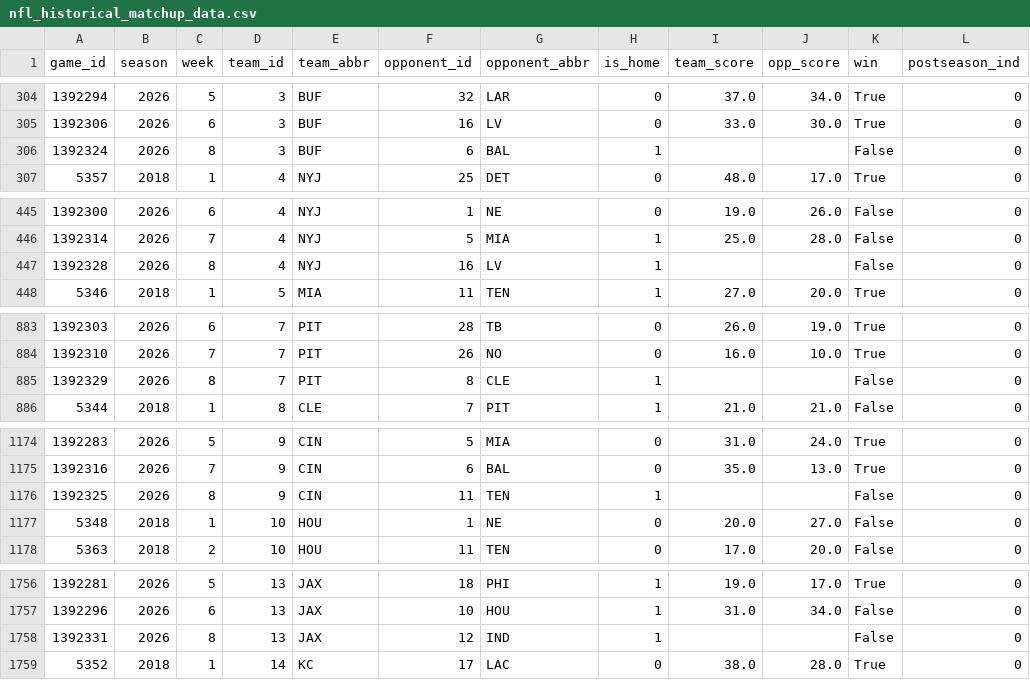
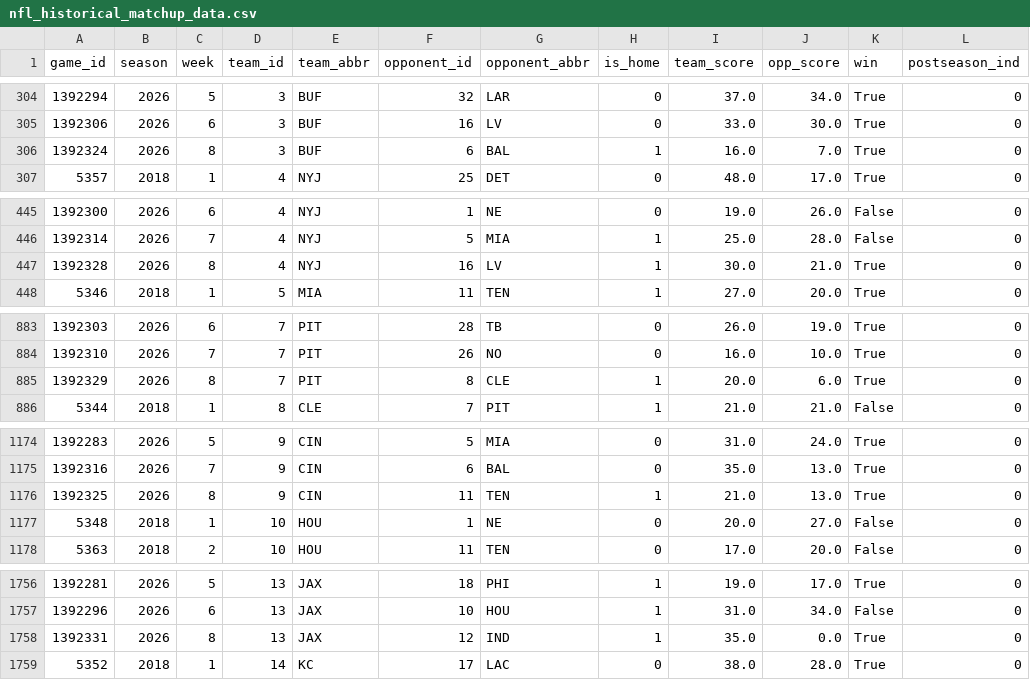
Before and after one commit to hodges623/nfl-prediction-model-site, a CSV file: data/nfl_historical_matchup_data.csv, drawn as a sheet; only a part is shown, gaps mark what is left out; the diff covers the shown part only.

Commit message:
Add/Update predictions for season 2026, week 8, postseason 0

```diff
--- a/data/nfl_historical_matchup_data.csv
+++ b/data/nfl_historical_matchup_data.csv
@@ -305,3 +305,3 @@ game_id,season,week,team_id,team_abbr,opponent_id,opponent_abbr,is_home,team_sco
 1392306,2026,6,3,BUF,16,LV,0,33.0,30.0,True,0
-1392324,2026,8,3,BUF,6,BAL,1,,,False,0
+1392324,2026,8,3,BUF,6,BAL,1,16.0,7.0,True,0
 5357,2018,1,4,NYJ,25,DET,0,48.0,17.0,True,0
@@ -446,3 +446,3 @@ game_id,season,week,team_id,team_abbr,opponent_id,opponent_abbr,is_home,team_sco
 1392314,2026,7,4,NYJ,5,MIA,1,25.0,28.0,False,0
-1392328,2026,8,4,NYJ,16,LV,1,,,False,0
+1392328,2026,8,4,NYJ,16,LV,1,30.0,21.0,True,0
 5346,2018,1,5,MIA,11,TEN,1,27.0,20.0,True,0
@@ -884,3 +884,3 @@ game_id,season,week,team_id,team_abbr,opponent_id,opponent_abbr,is_home,team_sco
 1392310,2026,7,7,PIT,26,NO,0,16.0,10.0,True,0
-1392329,2026,8,7,PIT,8,CLE,1,,,False,0
+1392329,2026,8,7,PIT,8,CLE,1,20.0,6.0,True,0
 5344,2018,1,8,CLE,7,PIT,1,21.0,21.0,False,0
@@ -1175,3 +1175,3 @@ game_id,season,week,team_id,team_abbr,opponent_id,opponent_abbr,is_home,team_sco
 1392316,2026,7,9,CIN,6,BAL,0,35.0,13.0,True,0
-1392325,2026,8,9,CIN,11,TEN,1,,,False,0
+1392325,2026,8,9,CIN,11,TEN,1,21.0,13.0,True,0
 5348,2018,1,10,HOU,1,NE,0,20.0,27.0,False,0
@@ -1757,3 +1757,3 @@ game_id,season,week,team_id,team_abbr,opponent_id,opponent_abbr,is_home,team_sco
 1392296,2026,6,13,JAX,10,HOU,1,31.0,34.0,False,0
-1392331,2026,8,13,JAX,12,IND,1,,,False,0
+1392331,2026,8,13,JAX,12,IND,1,35.0,0.0,True,0
 5352,2018,1,14,KC,17,LAC,0,38.0,28.0,True,0
```
Also changed, not shown: 25 edited cells elsewhere in this file, data/nfl_predict_outcome2026w8p0.csv, 1 other file.
